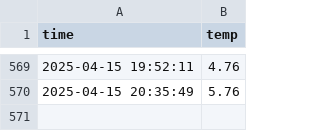
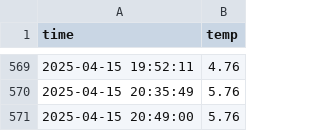
Before and after one commit to nandeaa3/seoul_weather_5m, a CSV file: seoul_weather.csv, drawn as a sheet; only a part is shown, gaps mark what is left out; the diff names each change by its address in the sheet, - before the commit and + after, or states it on an @@ line.

```diff
--- a/seoul_weather.csv
+++ b/seoul_weather.csv
+row 571: 2025-04-15 20:49:00 | 5.76
```
